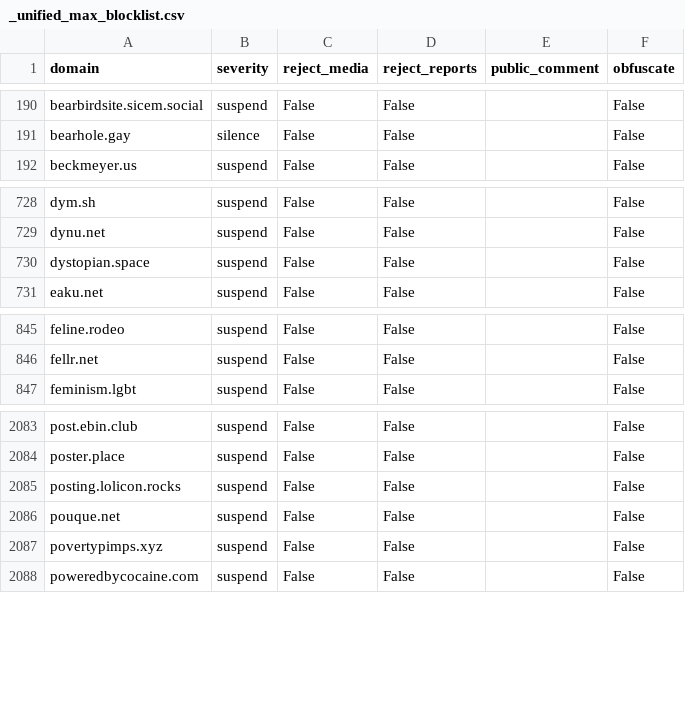
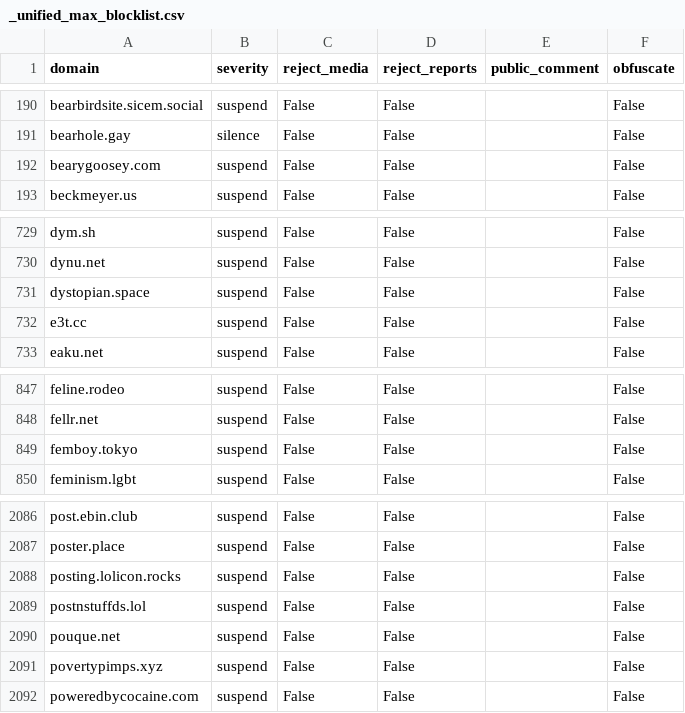
Before and after one commit to sgrigson/oliphant, a CSV file: blocklists/_unified_max_blocklist.csv, drawn as a sheet; only a part is shown, gaps mark what is left out; the diff names each change by its address in the sheet, - before the commit and + after, or states it on an @@ line.

```diff
--- a/blocklists/_unified_max_blocklist.csv
+++ b/blocklists/_unified_max_blocklist.csv
+row 192: bearygoosey.com | suspend | False | False |  | False
+row 732: e3t.cc | suspend | False | False |  | False
+row 849: femboy.tokyo | suspend | False | False |  | False
+row 2089: postnstuffds.lol | suspend | False | False |  | False
```
Also changed, not shown: blocklists/_unified_min_blocklist.csv, blocklists/_unified_tier0_blocklist.csv, 4 other files.
